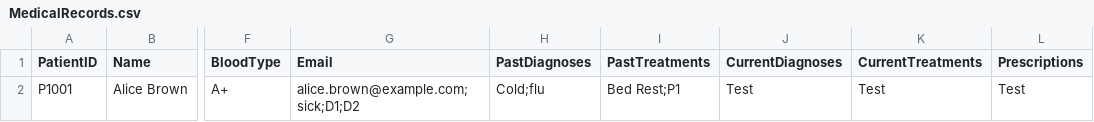
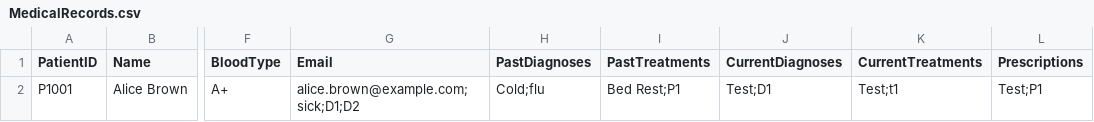
Before and after one commit to whoistotus/SC2002-HMS-Group-5, a CSV file: data/MedicalRecords.csv, drawn as a sheet; only a part is shown, gaps mark what is left out; the diff names each change by its address in the sheet, - before the commit and + after, or states it on an @@ line.

```diff
--- a/data/MedicalRecords.csv
+++ b/data/MedicalRecords.csv
-J2 (CurrentDiagnoses): Test
+J2 (CurrentDiagnoses): Test;D1
-K2 (CurrentTreatments): Test
+K2 (CurrentTreatments): Test;t1
-L2 (Prescriptions): Test
+L2 (Prescriptions): Test;P1
```
Also changed, not shown: 12 other files.
